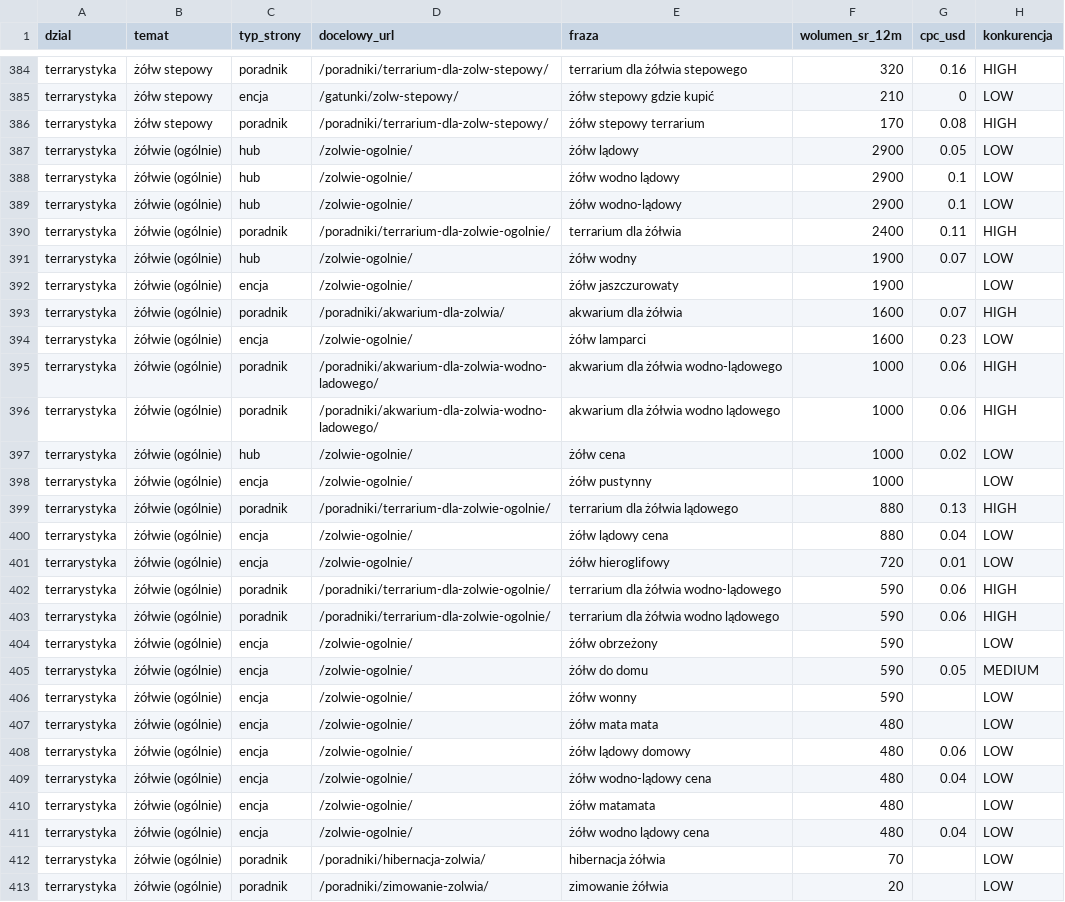
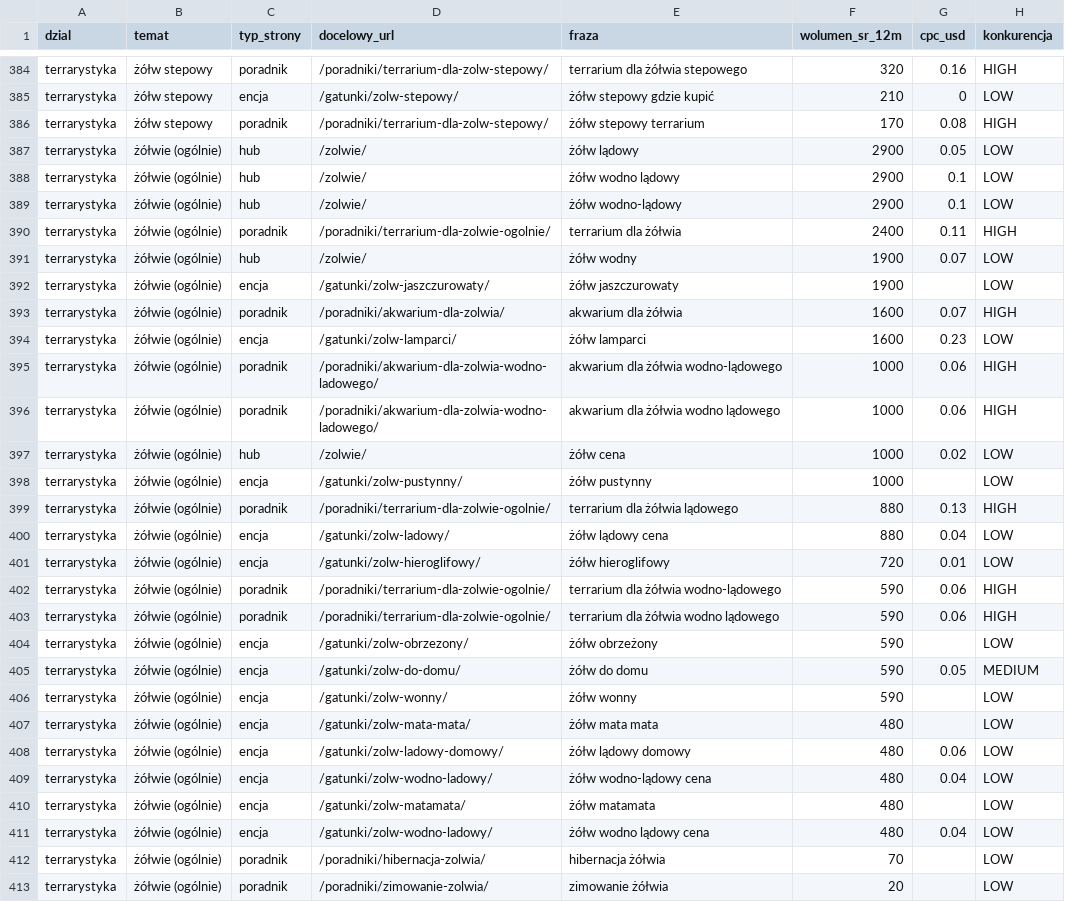
Before and after one commit to venomstyle/wnetrzakamila, a CSV file: research/nisze/finalisci/dane/terrarystyka-mapa.csv, drawn as a sheet; only a part is shown, gaps mark what is left out; the diff covers the shown part only; the diff names each change by its address in the sheet, - before the commit and + after, or states it on an @@ line.

```diff
--- a/research/nisze/finalisci/dane/terrarystyka-mapa.csv
+++ b/research/nisze/finalisci/dane/terrarystyka-mapa.csv
-D387:D389 (docelowy_url): /zolwie-ogolnie/
+D387:D389 (docelowy_url): /zolwie/
-D391 (docelowy_url): /zolwie-ogolnie/
+D391 (docelowy_url): /zolwie/
-D392 (docelowy_url): /zolwie-ogolnie/
+D392 (docelowy_url): /gatunki/zolw-jaszczurowaty/
-D394 (docelowy_url): /zolwie-ogolnie/
+D394 (docelowy_url): /gatunki/zolw-lamparci/
-D397 (docelowy_url): /zolwie-ogolnie/
+D397 (docelowy_url): /zolwie/
-D398 (docelowy_url): /zolwie-ogolnie/
+D398 (docelowy_url): /gatunki/zolw-pustynny/
-D400 (docelowy_url): /zolwie-ogolnie/
+D400 (docelowy_url): /gatunki/zolw-ladowy/
-D401 (docelowy_url): /zolwie-ogolnie/
+D401 (docelowy_url): /gatunki/zolw-hieroglifowy/
-D404 (docelowy_url): /zolwie-ogolnie/
+D404 (docelowy_url): /gatunki/zolw-obrzezony/
-D405 (docelowy_url): /zolwie-ogolnie/
+D405 (docelowy_url): /gatunki/zolw-do-domu/
-D406 (docelowy_url): /zolwie-ogolnie/
+D406 (docelowy_url): /gatunki/zolw-wonny/
-D407 (docelowy_url): /zolwie-ogolnie/
+D407 (docelowy_url): /gatunki/zolw-mata-mata/
-D408 (docelowy_url): /zolwie-ogolnie/
+D408 (docelowy_url): /gatunki/zolw-ladowy-domowy/
-D409 (docelowy_url): /zolwie-ogolnie/
+D409 (docelowy_url): /gatunki/zolw-wodno-ladowy/
-D410 (docelowy_url): /zolwie-ogolnie/
+D410 (docelowy_url): /gatunki/zolw-matamata/
-D411 (docelowy_url): /zolwie-ogolnie/
+D411 (docelowy_url): /gatunki/zolw-wodno-ladowy/
```
Also changed, not shown: 73 edited cells elsewhere in this file, research/nisze/finalisci/dane/terrarystyka-serp-podsumowanie.csv, 15 other files.
